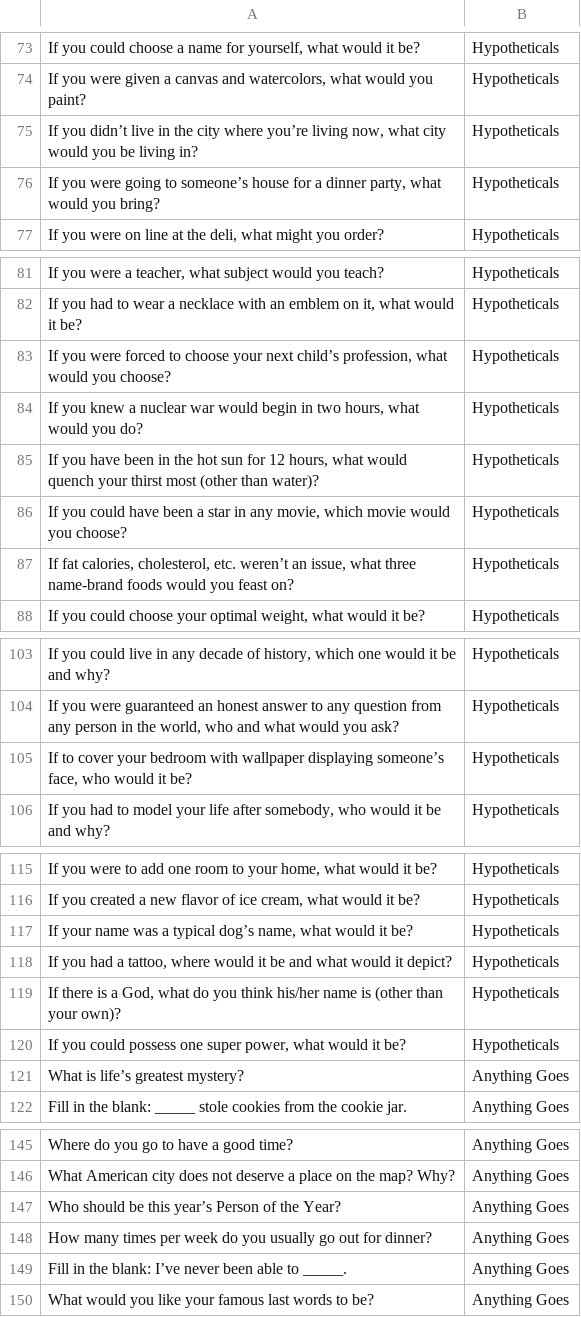
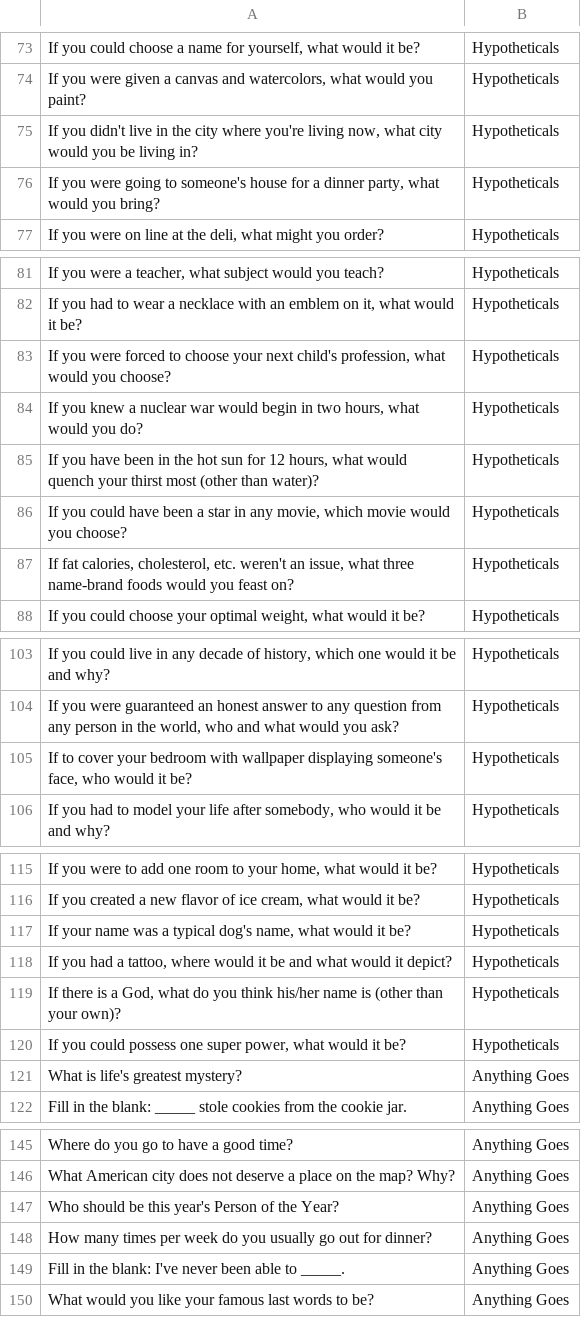
Before and after one commit to Great-Dane/great-dane.github.io, a CSV file: loaded_questions.csv, drawn as a sheet; only a part is shown, gaps mark what is left out; the diff covers the shown part only; the diff names each change by its address in the sheet, - before the commit and + after, or states it on an @@ line.

```diff
--- a/loaded_questions.csv
+++ b/loaded_questions.csv
-A75: If you didn’t live in the city where you’re living now,…
+A75: If you didn't live in the city where you're living now,…
-A76: …going to someone’s house for…
+A76: …going to someone's house for…
-A83: …your next child’s profession, what…
+A83: …your next child's profession, what…
-A87: …cholesterol, etc. weren’t an issue,…
+A87: …cholesterol, etc. weren't an issue,…
-A105: …wallpaper displaying someone’s face, who…
+A105: …wallpaper displaying someone's face, who…
-A117: …a typical dog’s name, what…
+A117: …a typical dog's name, what…
-A121: What is life’s greatest mystery?
+A121: What is life's greatest mystery?
-A147: Who should be this year’s Person of the Year?
+A147: Who should be this year's Person of the Year?
-A149: …the blank: I’ve never been…
+A149: …the blank: I've never been…
```
Also changed, not shown: 29 edited cells elsewhere in this file.
